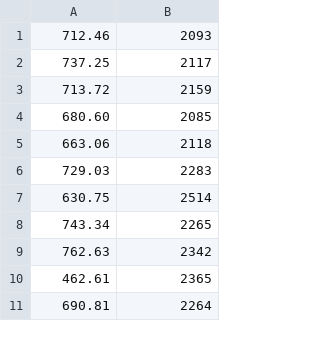
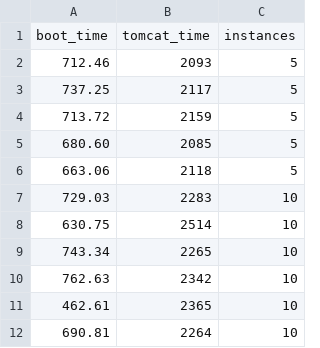
Before and after one commit to bgxavier/openstack_benchmarks, a CSV file: osv_results/osv_boot.csv, drawn as a sheet; only a part is shown; addresses are those after the commit; the diff covers the shown part only; the diff names each change by its address in the sheet, - before the commit and + after, or states it on an @@ line.

```diff
--- a/osv_results/osv_boot.csv
+++ b/osv_results/osv_boot.csv
+column C, rows 2-12: 5 | 5 | 5 | 5 | 5 | 10 | 10 | 10 | 10 | 10 | 10
+row 1: boot_time | tomcat_time | instances
```
Also changed, not shown: 48 removed rows elsewhere in this file, docker_results/docker_boot.csv, 1 other file.
